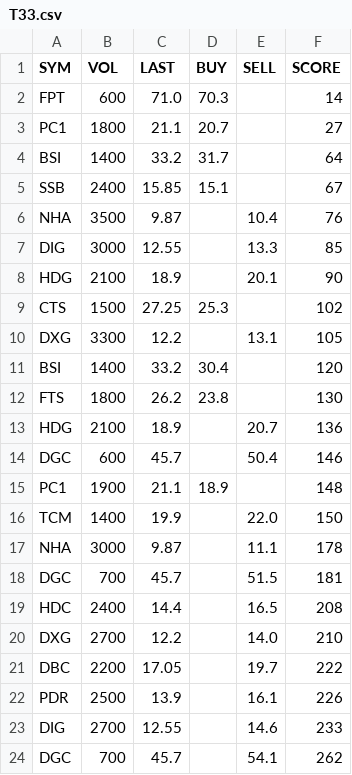
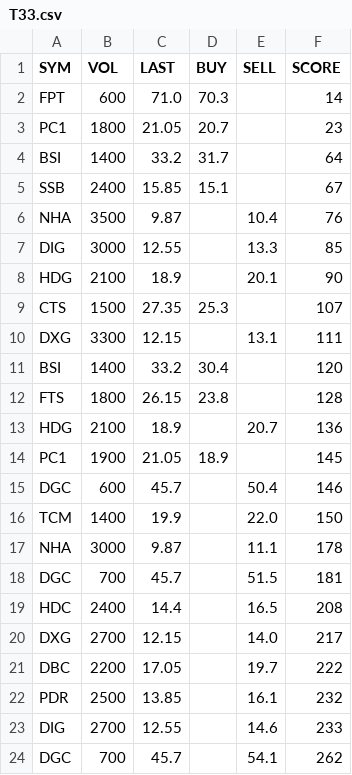
Before and after one commit to cali-invest/portfolio-live, a CSV file: data/T33.csv, drawn as a sheet; only a part is shown.

```diff
--- a/data/T33.csv
+++ b/data/T33.csv
@@ -2,3 +2,3 @@ SYM,VOL,LAST,BUY,SELL,SCORE
 FPT,600,71.0,70.3,,14
-PC1,1800,21.1,20.7,,27
+PC1,1800,21.05,20.7,,23
 BSI,1400,33.2,31.7,,64
@@ -8,9 +8,9 @@ DIG,3000,12.55,,13.3,85
 HDG,2100,18.9,,20.1,90
-CTS,1500,27.25,25.3,,102
-DXG,3300,12.2,,13.1,105
+CTS,1500,27.35,25.3,,107
+DXG,3300,12.15,,13.1,111
 BSI,1400,33.2,30.4,,120
-FTS,1800,26.2,23.8,,130
+FTS,1800,26.15,23.8,,128
 HDG,2100,18.9,,20.7,136
+PC1,1900,21.05,18.9,,145
 DGC,600,45.7,,50.4,146
-PC1,1900,21.1,18.9,,148
 TCM,1400,19.9,,22.0,150
@@ -19,5 +19,5 @@ DGC,700,45.7,,51.5,181
 HDC,2400,14.4,,16.5,208
-DXG,2700,12.2,,14.0,210
+DXG,2700,12.15,,14.0,217
 DBC,2200,17.05,,19.7,222
-PDR,2500,13.9,,16.1,226
+PDR,2500,13.85,,16.1,232
 DIG,2700,12.55,,14.6,233
```
Also changed, not shown: data/ATC.csv, data/CMD.csv, 3 other files.
